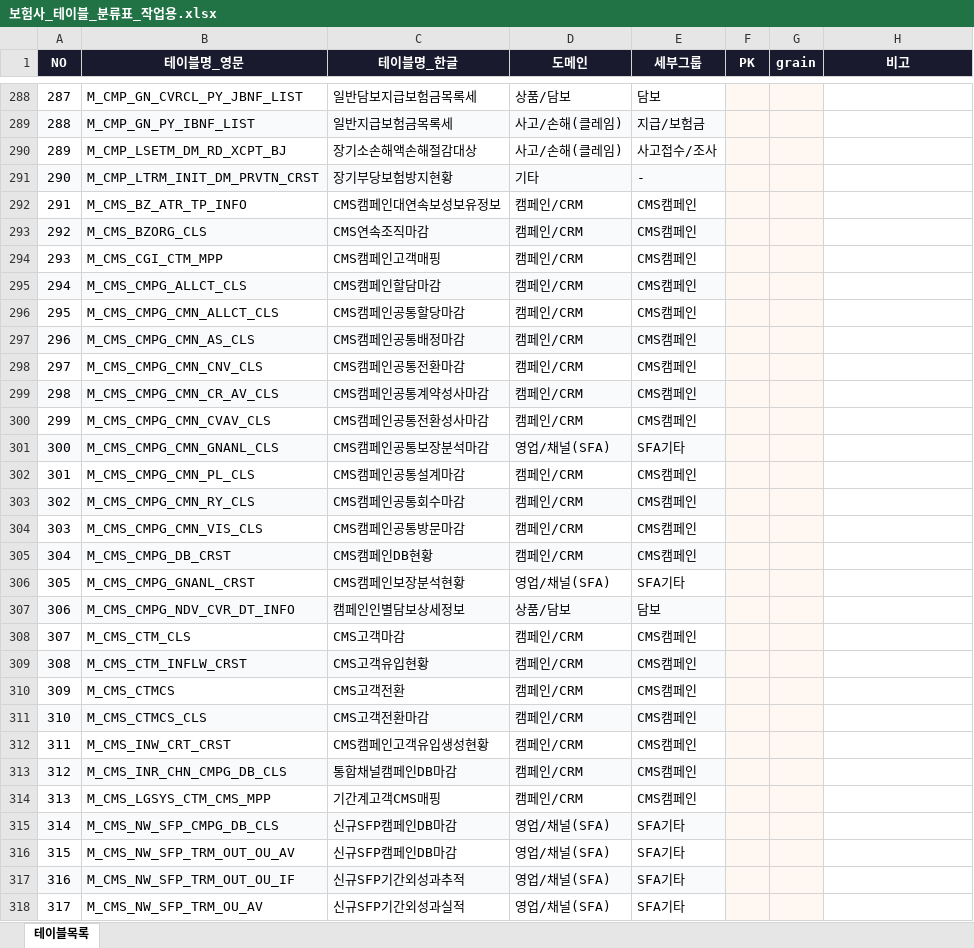
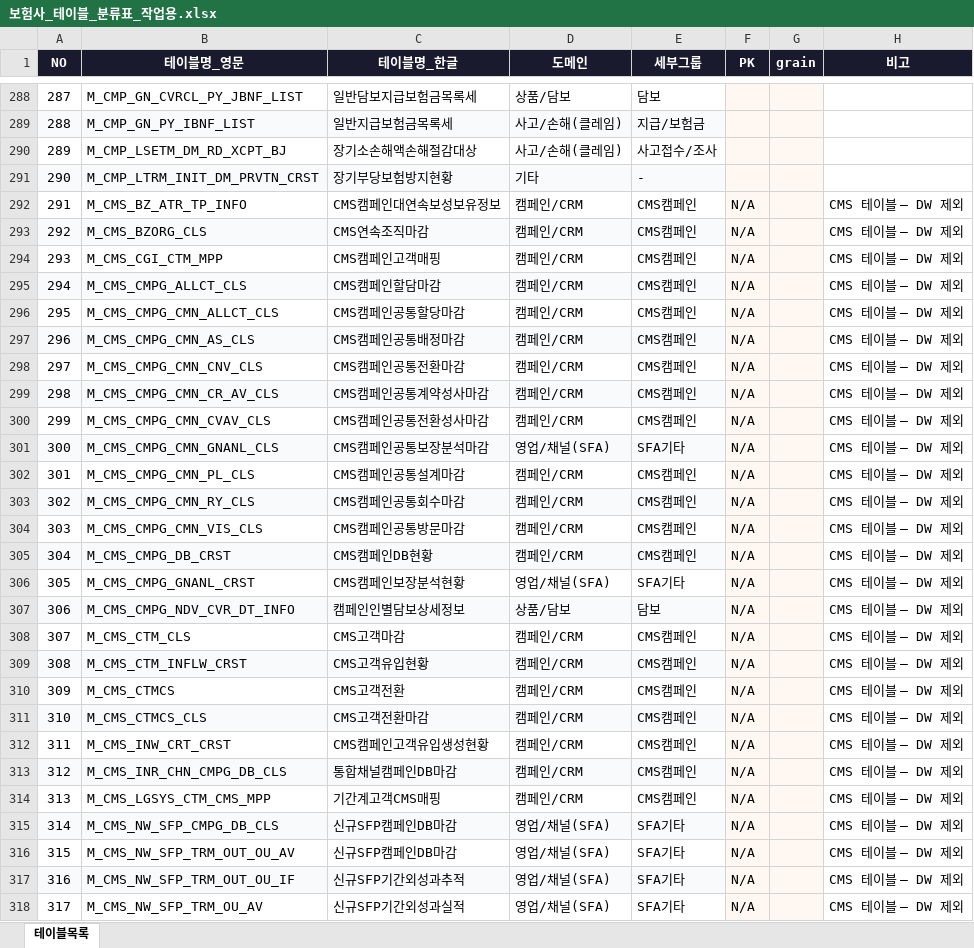
Before and after one commit to dhduo22kk/project, an Excel workbook: 보험사_테이블_분류표_작업용.xlsx, sheet 테이블목록, drawn as a sheet; only a part is shown, gaps mark what is left out; values as stored, in another font and other column widths than the file's, no borders; the diff covers the shown part only; the diff names each change by its address in the sheet, - before the commit and + after, or states it on an @@ line.

```diff
--- a/보험사_테이블_분류표_작업용.xlsx (sheet 테이블목록)
+++ b/보험사_테이블_분류표_작업용.xlsx (sheet 테이블목록)
-F292:F318 (PK): (empty)
+F292:F318 (PK): N/A
-H292:H318 (비고): (empty)
+H292:H318 (비고): CMS 테이블 — DW 제외
```
Also changed, not shown: 310 edited cells elsewhere in this sheet, 2 other files.
